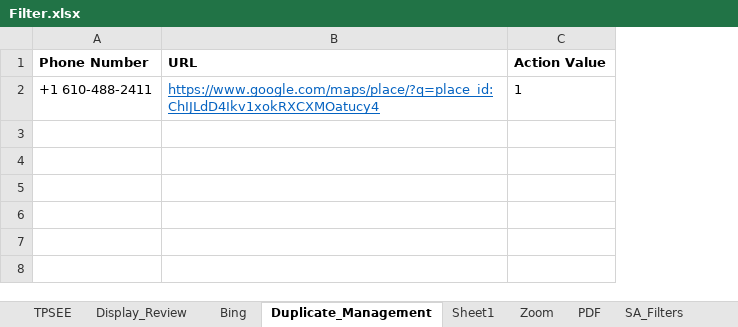
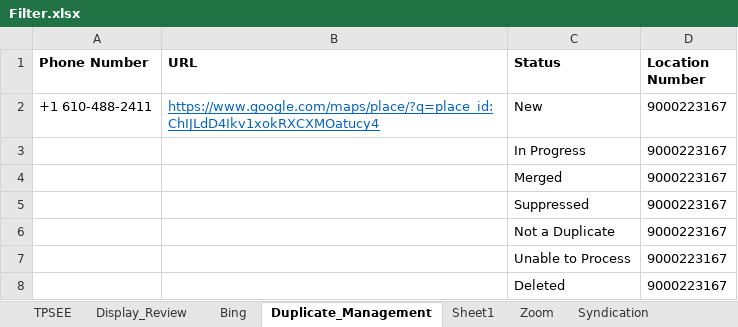
Before and after one commit to DAC-Projects/DACAutomation, an Excel workbook: data/Filter.xlsx, sheet Duplicate_Management, drawn as a sheet; values as stored, in another font and other column widths than the file's, no borders; removed rows and columns are numbered as before the commit, all else as after; the diff names each change by its address in the sheet, - before the commit and + after, or states it on an @@ line.

```diff
--- a/data/Filter.xlsx (sheet Duplicate_Management)
+++ b/data/Filter.xlsx (sheet Duplicate_Management)
+sheet tab: Syndication
-column C (Action Value), row 2: 1
+column C (Status), row 2: New
+column D (Location Number), row 2: 9000223167
+row 3:  |  | In Progress | 9000223167
+row 4:  |  | Merged | 9000223167
+row 5:  |  | Suppressed | 9000223167
+row 6:  |  | Not a Duplicate | 9000223167
+row 7:  |  | Unable to Process | 9000223167
+row 8:  |  | Deleted | 9000223167
```
Also changed, not shown: sheet TPSEE, other sheet tabs, 5 other files.
